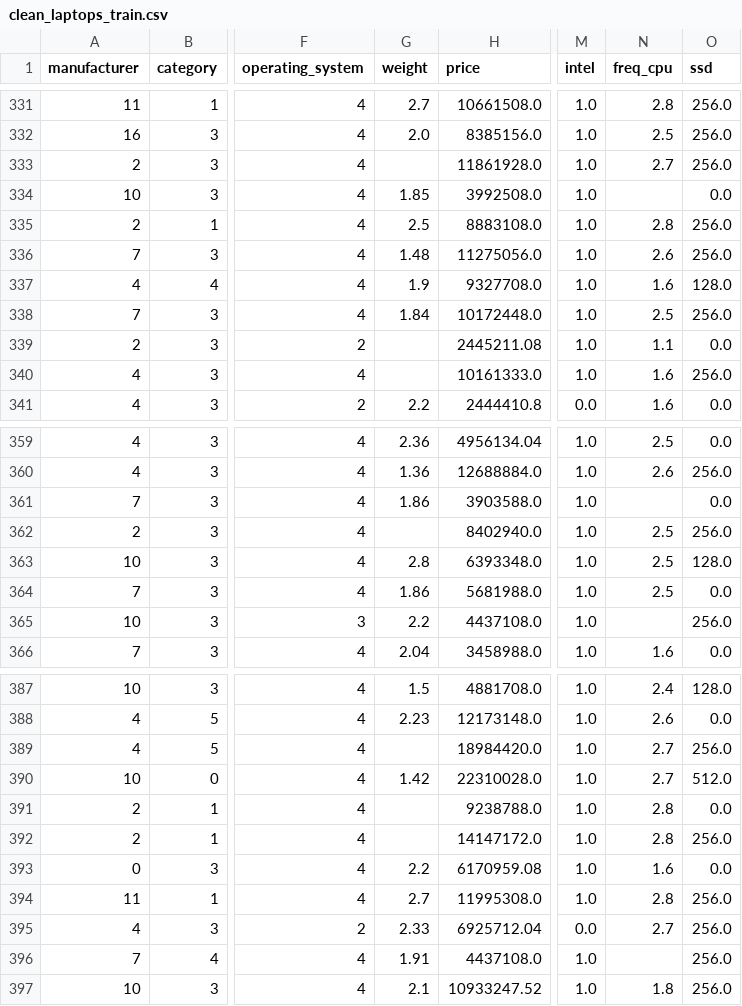
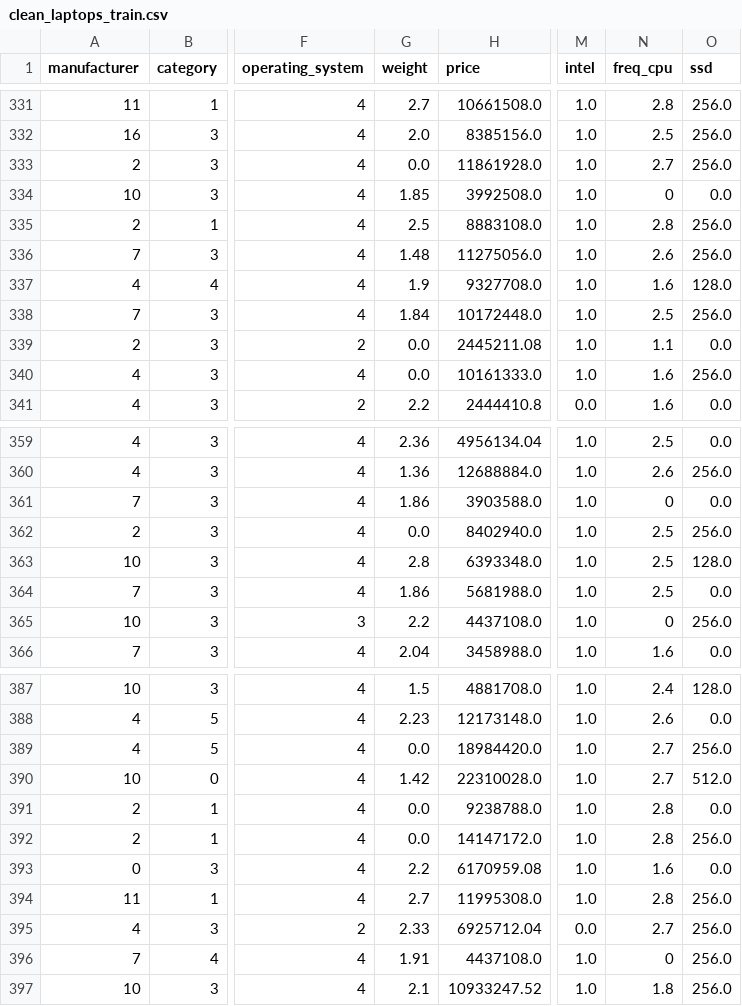
Before and after one commit to BangJhen/Laptop-Specific-Analysis, a CSV file: Result/clean_laptops_train.csv, drawn as a sheet; only a part is shown, gaps mark what is left out; the diff covers the shown part only; the diff names each change by its address in the sheet, - before the commit and + after, or states it on an @@ line.

```diff
--- a/Result/clean_laptops_train.csv
+++ b/Result/clean_laptops_train.csv
-G333 (weight): (empty)
+G333 (weight): 0.0
-N334 (freq_cpu): (empty)
+N334 (freq_cpu): 0
-G339:G340 (weight): (empty)
+G339:G340 (weight): 0.0
-N361 (freq_cpu): (empty)
+N361 (freq_cpu): 0
-G362 (weight): (empty)
+G362 (weight): 0.0
-N365 (freq_cpu): (empty)
+N365 (freq_cpu): 0
-G389 (weight): (empty)
+G389 (weight): 0.0
-G391:G392 (weight): (empty)
+G391:G392 (weight): 0.0
-N396 (freq_cpu): (empty)
+N396 (freq_cpu): 0
```
Also changed, not shown: 3 removed rows and 109 edited cells elsewhere in this file, Result/clean_laptops_test.csv, 2 other files.
